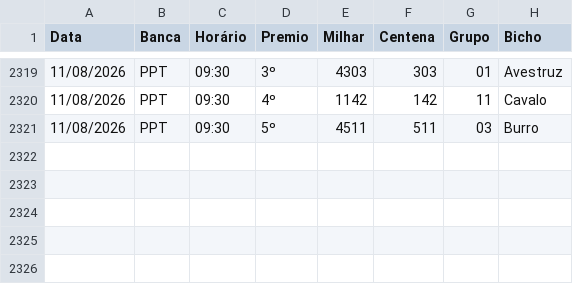
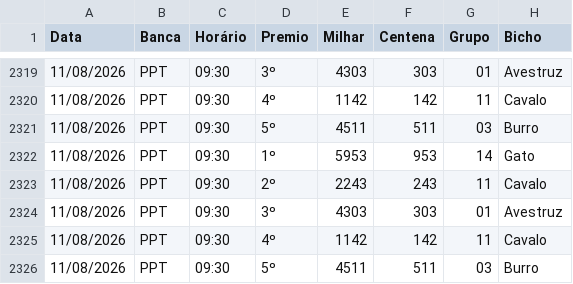
Before and after one commit to Anibalduarte-web/FERA_DA_SORTE, a CSV file: resultados.csv, drawn as a sheet; only a part is shown, gaps mark what is left out.

```diff
--- a/resultados.csv
+++ b/resultados.csv
@@ -2321 +2321,6 @@
 11/08/2026;PPT;09:30;5º;4511;511;03;Burro
+11/08/2026;PPT;09:30;1º;5953;953;14;Gato
+11/08/2026;PPT;09:30;2º;2243;243;11;Cavalo
+11/08/2026;PPT;09:30;3º;4303;303;01;Avestruz
+11/08/2026;PPT;09:30;4º;1142;142;11;Cavalo
+11/08/2026;PPT;09:30;5º;4511;511;03;Burro
```
Also changed, not shown: 1 other file.
